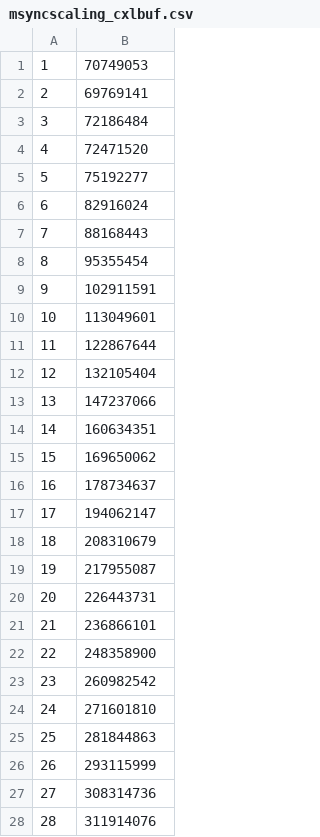
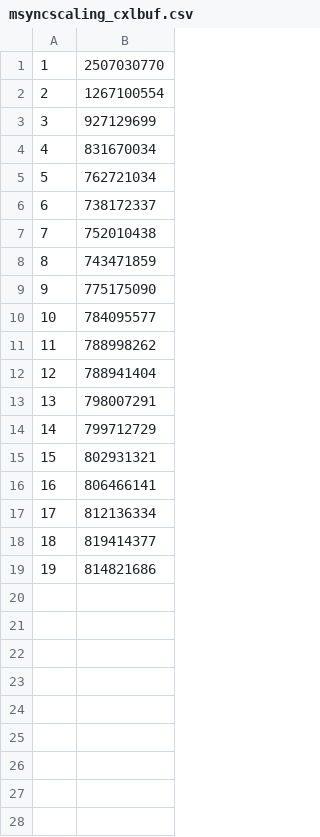
Before and after one commit to NVSL/snapshot-public, a CSV file: data/msyncscaling_cxlbuf.csv, drawn as a sheet; only a part is shown; the diff covers the shown part only.

```diff
--- a/data/msyncscaling_cxlbuf.csv
+++ b/data/msyncscaling_cxlbuf.csv
@@ -1,28 +1,19 @@
-1, 70749053
-2, 69769141
-3, 72186484
-4, 72471520
-5, 75192277
-6, 82916024
-7, 88168443
-8, 95355454
-9, 102911591
-10, 113049601
-11, 122867644
-12, 132105404
-13, 147237066
-14, 160634351
-15, 169650062
-16, 178734637
-17, 194062147
-18, 208310679
-19, 217955087
-20, 226443731
-21, 236866101
-22, 248358900
-23, 260982542
-24, 271601810
-25, 281844863
-26, 293115999
-27, 308314736
-28, 311914076
+1, 2507030770
+2, 1267100554
+3, 927129699
+4, 831670034
+5, 762721034
+6, 738172337
+7, 752010438
+8, 743471859
+9, 775175090
+10, 784095577
+11, 788998262
+12, 788941404
+13, 798007291
+14, 799712729
+15, 802931321
+16, 806466141
+17, 812136334
+18, 819414377
+19, 814821686
```
Also changed, not shown: 11 removed rows elsewhere in this file, data/instrumentationoverhead.csv, data/msyncscaling.csv, 49 other files.
